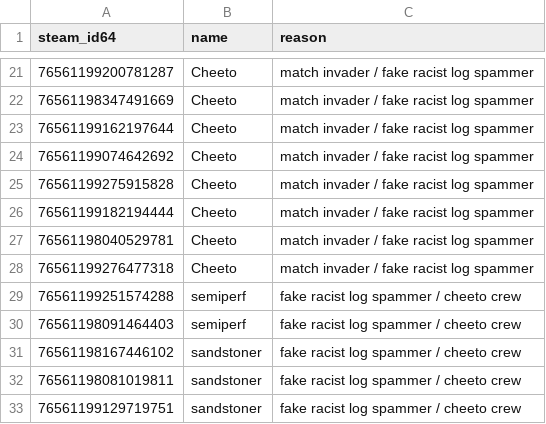
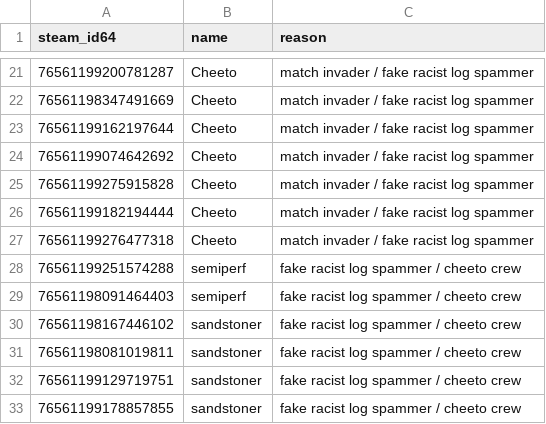
Before and after one commit to Arie/serveme, a CSV file: doc/banned_steam_ids.csv, drawn as a sheet; only a part is shown, gaps mark what is left out; the shorter side is filled out with more unchanged rows; the diff names each change by its address in the sheet, - before the commit and + after, or states it on an @@ line.

Commit message:
Unban chunk

```diff
--- a/doc/banned_steam_ids.csv
+++ b/doc/banned_steam_ids.csv
-row 27: 76561198040529781 | Cheeto | match invader / fake racist log spammer
```
